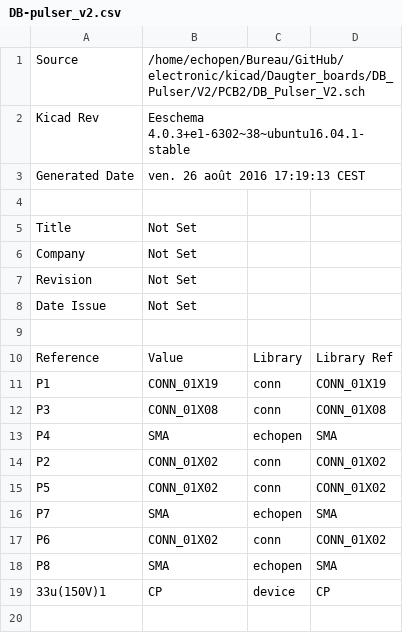
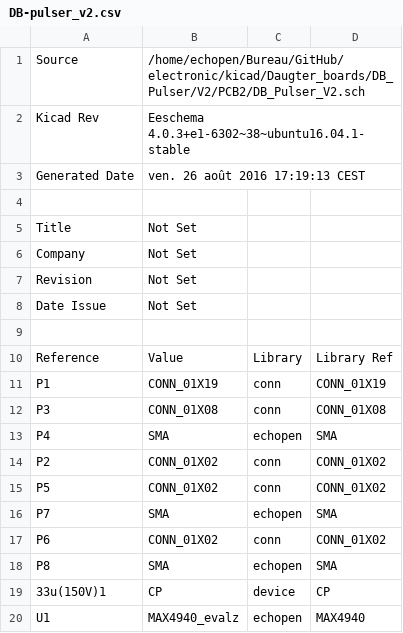
Before and after one commit to echopen/PRJ-medtec_kit, a CSV file: daughter_boards/DB-pulser/DB-pulser_v2/src/DB-pulser_v2.csv, drawn as a sheet; the diff names each change by its address in the sheet, - before the commit and + after, or states it on an @@ line.

```diff
--- a/daughter_boards/DB-pulser/DB-pulser_v2/src/DB-pulser_v2.csv
+++ b/daughter_boards/DB-pulser/DB-pulser_v2/src/DB-pulser_v2.csv
+row 20: U1 | MAX4940_evalz | echopen | MAX4940
```
Also changed, not shown: daughter_boards/DB-motor_control/DB-motor_control_v1/src/DB-motor_control_v1.csv, daughter_boards/DB-motor_control/DB-motor_control_v2/src/DB-motor_control_v2.csv, 30 other files.
